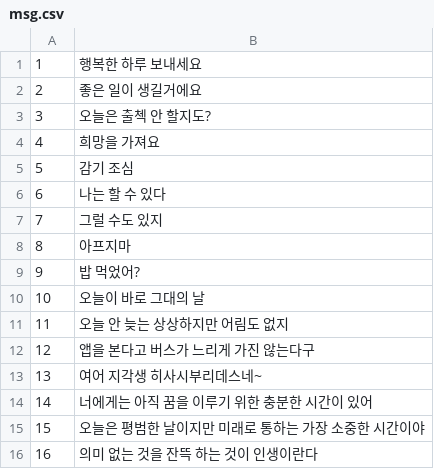
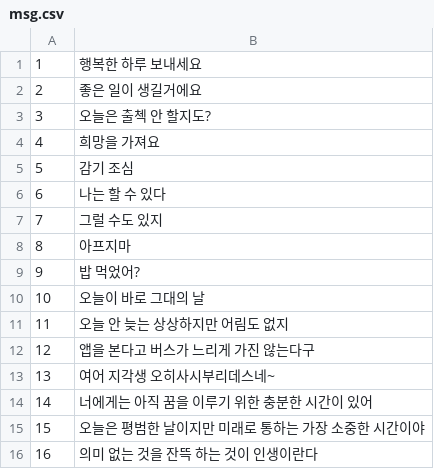
Before and after one commit to jongwonIee/skkoolbus, a CSV file: db/seed_data/msg.csv, drawn as a sheet.

```diff
--- a/db/seed_data/msg.csv
+++ b/db/seed_data/msg.csv
@@ -12,3 +12,3 @@
 12	앱을 본다고 버스가 느리게 가진 않는다구
-13	여어 지각생 히사시부리데스네~
+13	여어 지각생 오히사시부리데스네~
 14	너에게는 아직 꿈을 이루기 위한 충분한 시간이 있어
```
Also changed, not shown: 3 other files.
